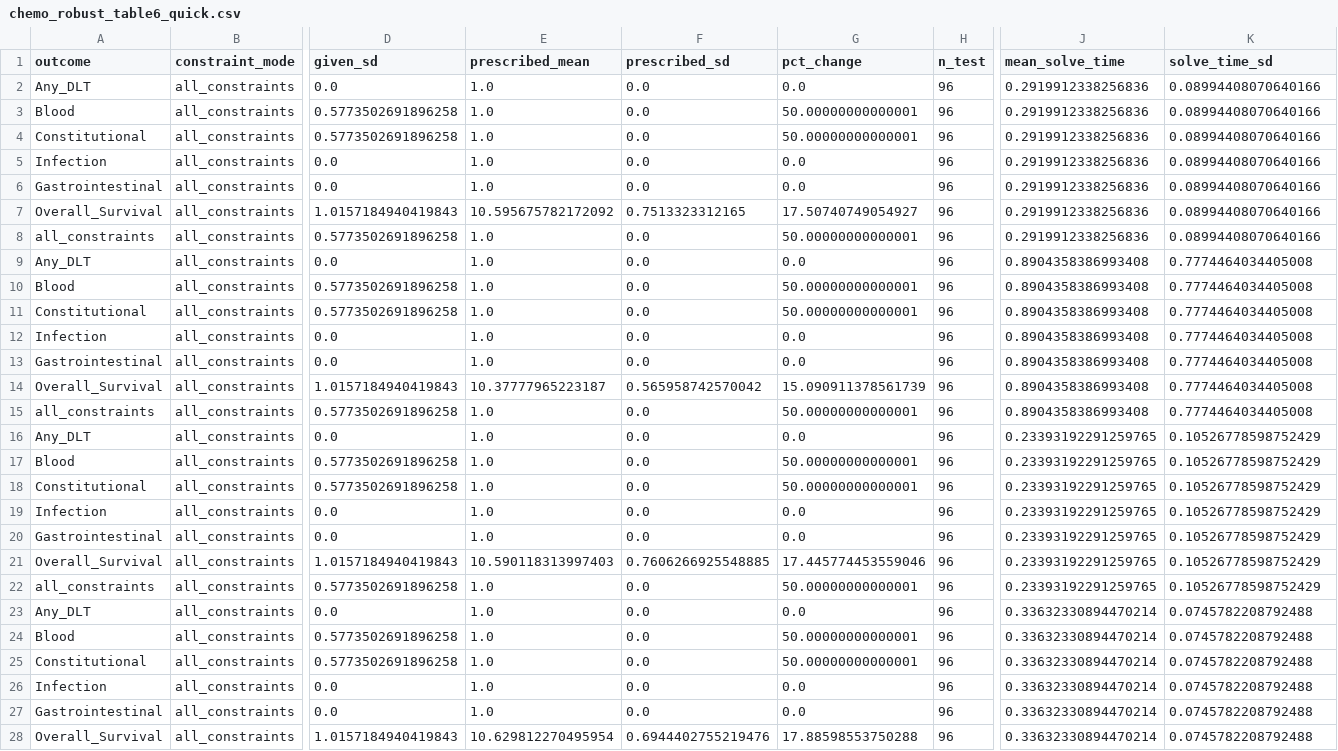
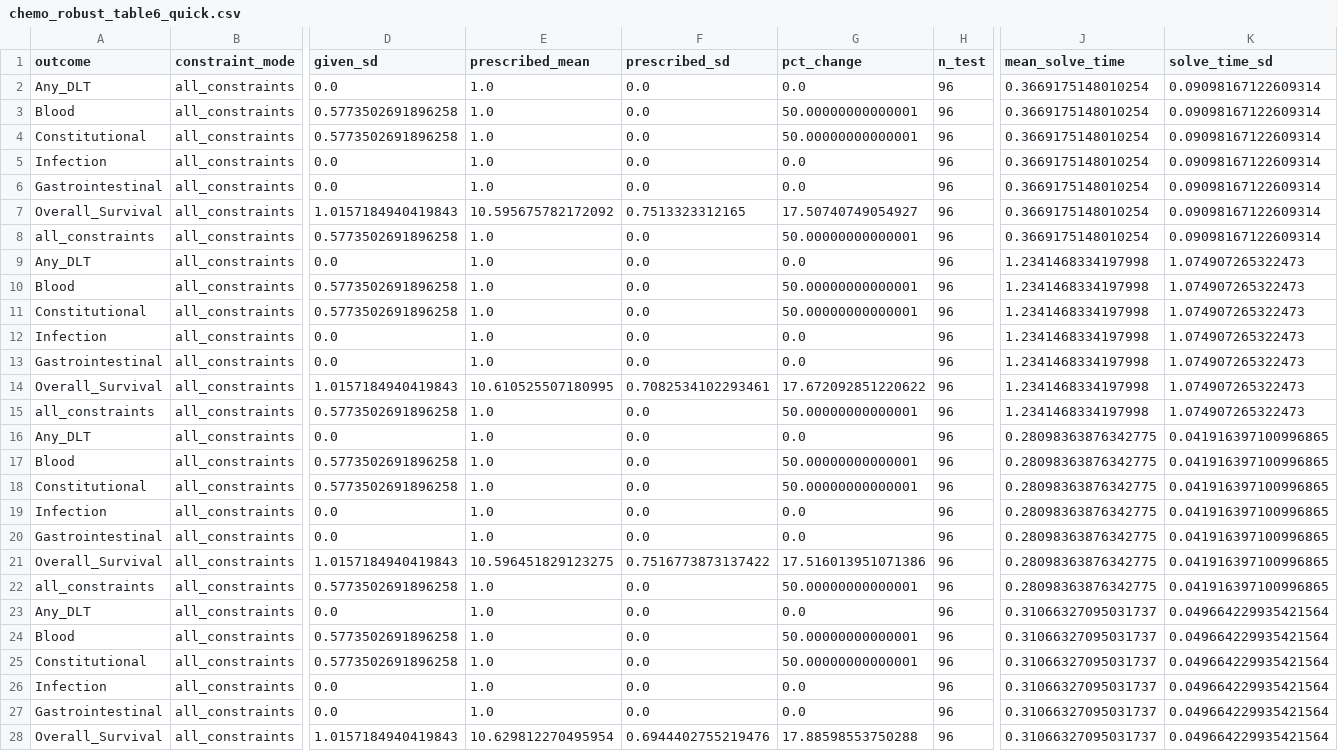
Before and after one commit to josephine-situ/robust-cl, a CSV file: results/gastric/chemo_robust_table6_quick.csv, drawn as a sheet; only a part is shown, gaps mark what is left out; the diff covers the shown part only; the diff names each change by its address in the sheet, - before the commit and + after, or states it on an @@ line.

```diff
--- a/results/gastric/chemo_robust_table6_quick.csv
+++ b/results/gastric/chemo_robust_table6_quick.csv
-J2:J8 (mean_solve_time): 0.2919912338256836
+J2:J8 (mean_solve_time): 0.3669175148010254
-K2:K8 (solve_time_sd): 0.08994408070640166
+K2:K8 (solve_time_sd): 0.09098167122609314
-J9:J15 (mean_solve_time): 0.8904358386993408
+J9:J15 (mean_solve_time): 1.2341468334197998
-K9:K15 (solve_time_sd): 0.7774464034405008
+K9:K15 (solve_time_sd): 1.074907265322473
-E14 (prescribed_mean): 10.37777965223187
+E14 (prescribed_mean): 10.610525507180995
-F14 (prescribed_sd): 0.565958742570042
+F14 (prescribed_sd): 0.7082534102293461
-G14 (pct_change): 15.090911378561739
+G14 (pct_change): 17.672092851220622
-J16:J22 (mean_solve_time): 0.23393192291259765
+J16:J22 (mean_solve_time): 0.28098363876342775
-K16:K22 (solve_time_sd): 0.10526778598752429
+K16:K22 (solve_time_sd): 0.041916397100996865
-E21 (prescribed_mean): 10.590118313997403
+E21 (prescribed_mean): 10.596451829123275
-F21 (prescribed_sd): 0.7606266925548885
+F21 (prescribed_sd): 0.7516773873137422
-G21 (pct_change): 17.445774453559046
+G21 (pct_change): 17.516013951071386
-J23:J28 (mean_solve_time): 0.33632330894470214
+J23:J28 (mean_solve_time): 0.31066327095031737
-K23:K28 (solve_time_sd): 0.0745782208792488
+K23:K28 (solve_time_sd): 0.049664229935421564
```
Also changed, not shown: 2 edited cells elsewhere in this file, results/rho_sweep/gastric_rho_sweep_coh.csv, results/rho_sweep/synthetic_rho_sweep_coh.csv, 22 other files.
